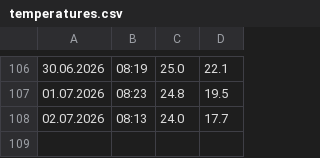
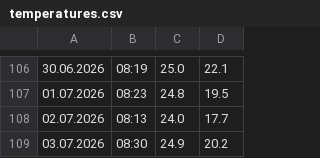
Before and after one commit to gilzh/HowCold, a CSV file: temperatures.csv, drawn as a sheet; only a part is shown, gaps mark what is left out.

Commit message:
Daily HowCold update - 2026-07-03

```diff
--- a/temperatures.csv
+++ b/temperatures.csv
@@ -108 +108,2 @@
 02.07.2026,08:13,24.0,17.7
+03.07.2026,08:30,24.9,20.2
```
